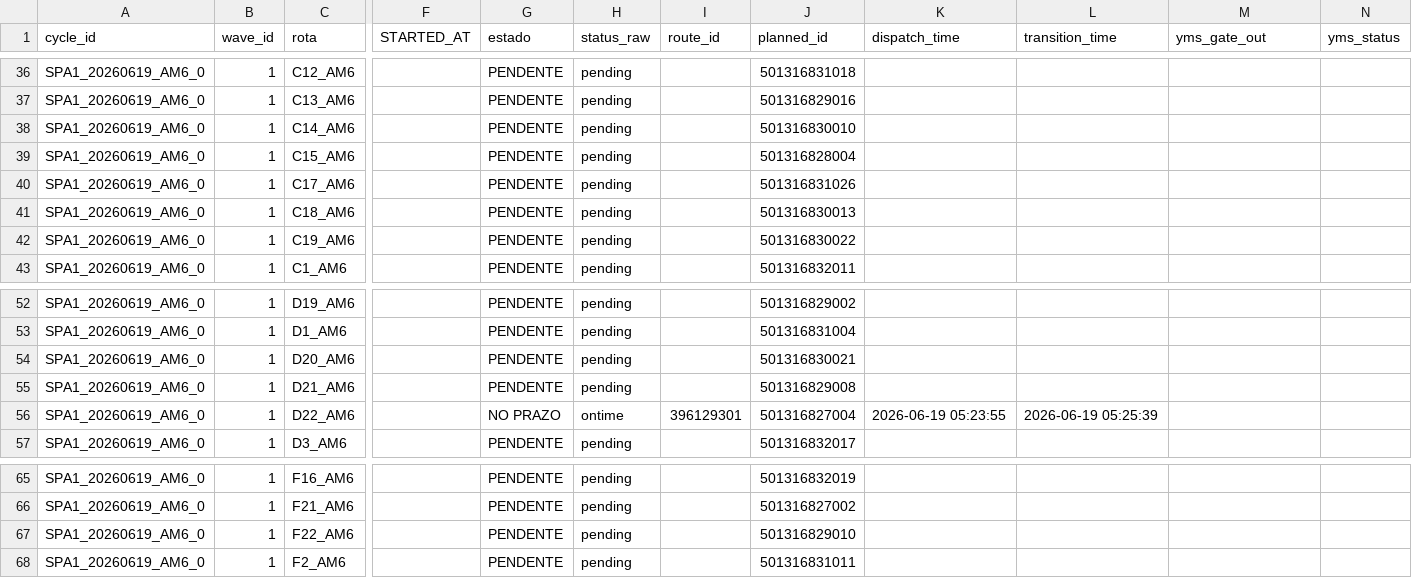
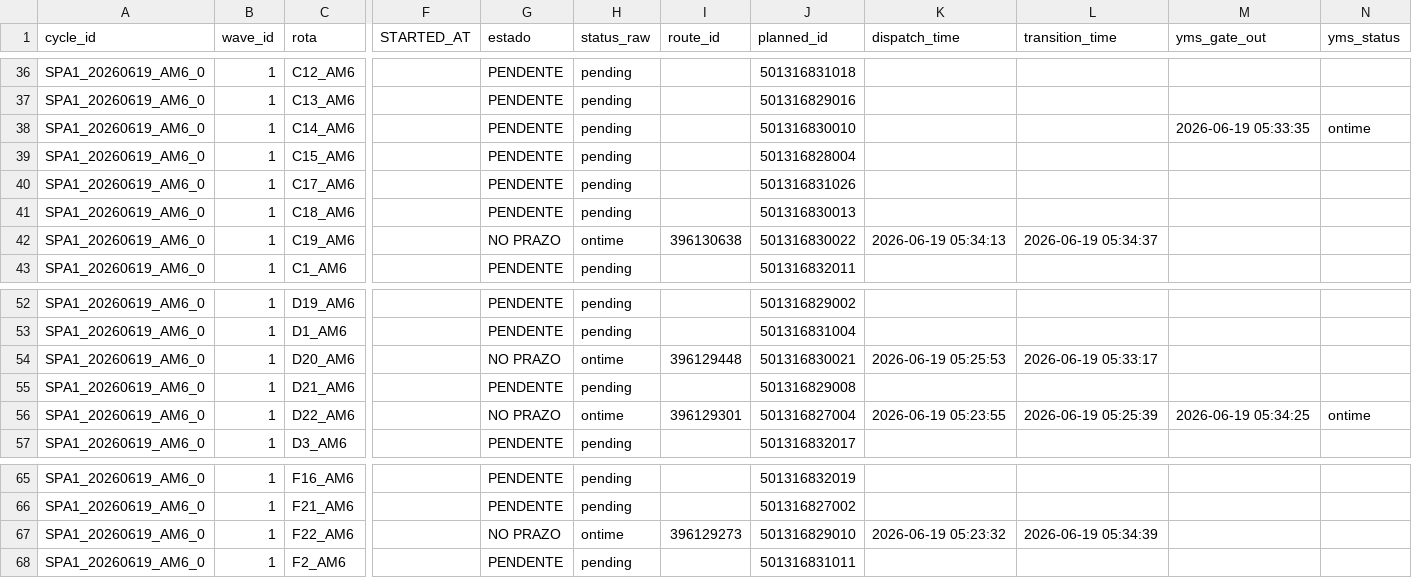
Before and after one commit to Franmoraes01/out-on-time-dashboard, a CSV file: out/out_on_time.csv, drawn as a sheet; only a part is shown, gaps mark what is left out; the diff names each change by its address in the sheet, - before the commit and + after, or states it on an @@ line.

Commit message:
update out_on_time 2026-06-19 05:34:47

```diff
--- a/out/out_on_time.csv
+++ b/out/out_on_time.csv
-M38 (yms_gate_out): (empty)
+M38 (yms_gate_out): 2026-06-19 05:33:35
-N38 (yms_status): (empty)
+N38 (yms_status): ontime
-G42 (estado): PENDENTE
+G42 (estado): NO PRAZO
-H42 (status_raw): pending
+H42 (status_raw): ontime
-I42 (route_id): (empty)
+I42 (route_id): 396130638
-K42 (dispatch_time): (empty)
+K42 (dispatch_time): 2026-06-19 05:34:13
-L42 (transition_time): (empty)
+L42 (transition_time): 2026-06-19 05:34:37
-G54 (estado): PENDENTE
+G54 (estado): NO PRAZO
-H54 (status_raw): pending
+H54 (status_raw): ontime
-I54 (route_id): (empty)
+I54 (route_id): 396129448
-K54 (dispatch_time): (empty)
+K54 (dispatch_time): 2026-06-19 05:25:53
-L54 (transition_time): (empty)
+L54 (transition_time): 2026-06-19 05:33:17
-M56 (yms_gate_out): (empty)
+M56 (yms_gate_out): 2026-06-19 05:34:25
-N56 (yms_status): (empty)
+N56 (yms_status): ontime
-G67 (estado): PENDENTE
+G67 (estado): NO PRAZO
-H67 (status_raw): pending
+H67 (status_raw): ontime
-I67 (route_id): (empty)
+I67 (route_id): 396129273
-K67 (dispatch_time): (empty)
+K67 (dispatch_time): 2026-06-19 05:23:32
-L67 (transition_time): (empty)
+L67 (transition_time): 2026-06-19 05:34:39
```
